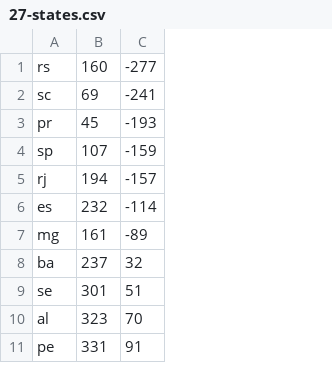
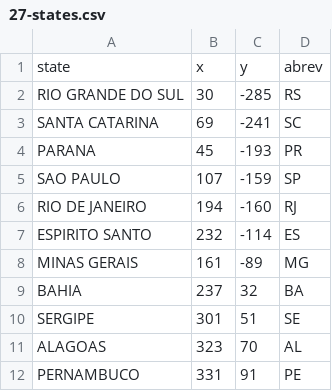
Before and after one commit to EduardoLyra/LearningPython, a CSV file: brazil-states-game/27-states.csv, drawn as a sheet; only a part is shown; removed rows and columns are numbered as before the commit, all else as after; the diff names each change by its address in the sheet, - before the commit and + after, or states it on an @@ line.

Commit message:
brazil states game finished

```diff
--- a/brazil-states-game/27-states.csv
+++ b/brazil-states-game/27-states.csv
-column A, rows 2-11: sc | pr | sp | rj | es | mg | ba | se | al | pe
+column A, rows 3-12: SANTA CATARINA | PARANA | SAO PAULO | RIO DE JANEIRO | ESPIRITO SANTO | MINAS GERAIS | BAHIA | SERGIPE | ALAGOAS | PERNAMBUCO
+column D, rows 3-12: SC | PR | SP | RJ | ES | MG | BA | SE | AL | PE
-row 1: rs | 160 | -277
+row 1: state | x | y | abrev
+row 2: RIO GRANDE DO SUL | 30 | -285 | RS
-C6: -157
+C6: -160
```
Also changed, not shown: 1 other file.
